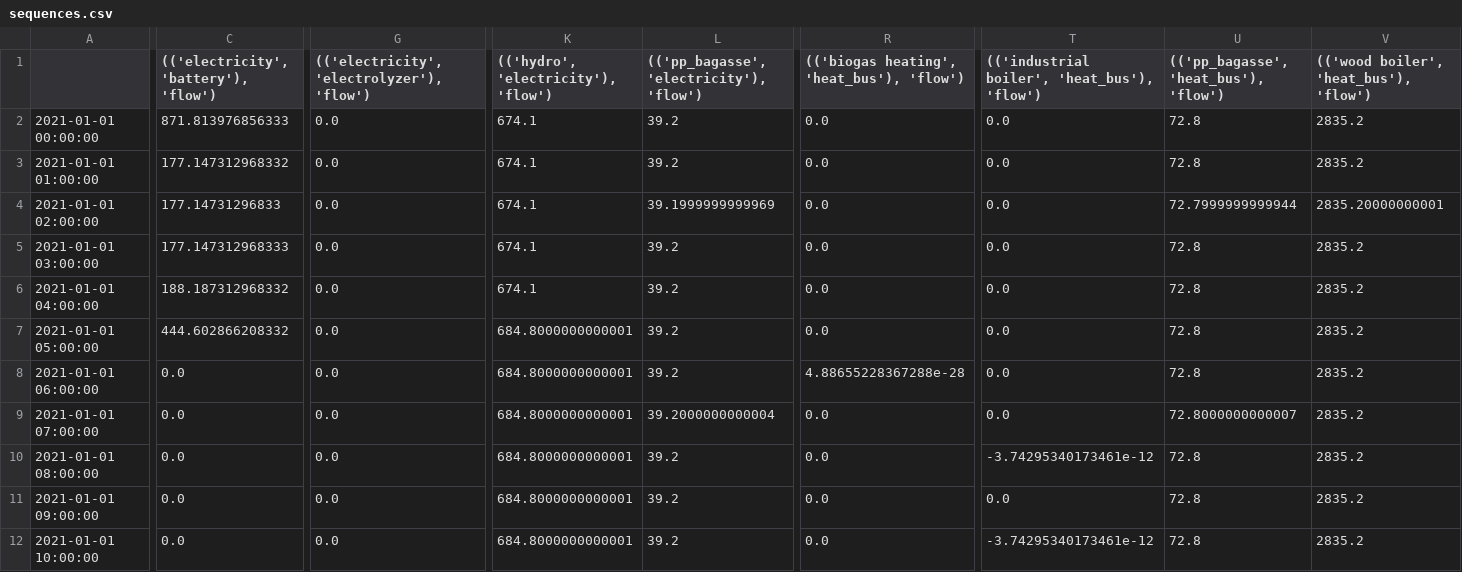
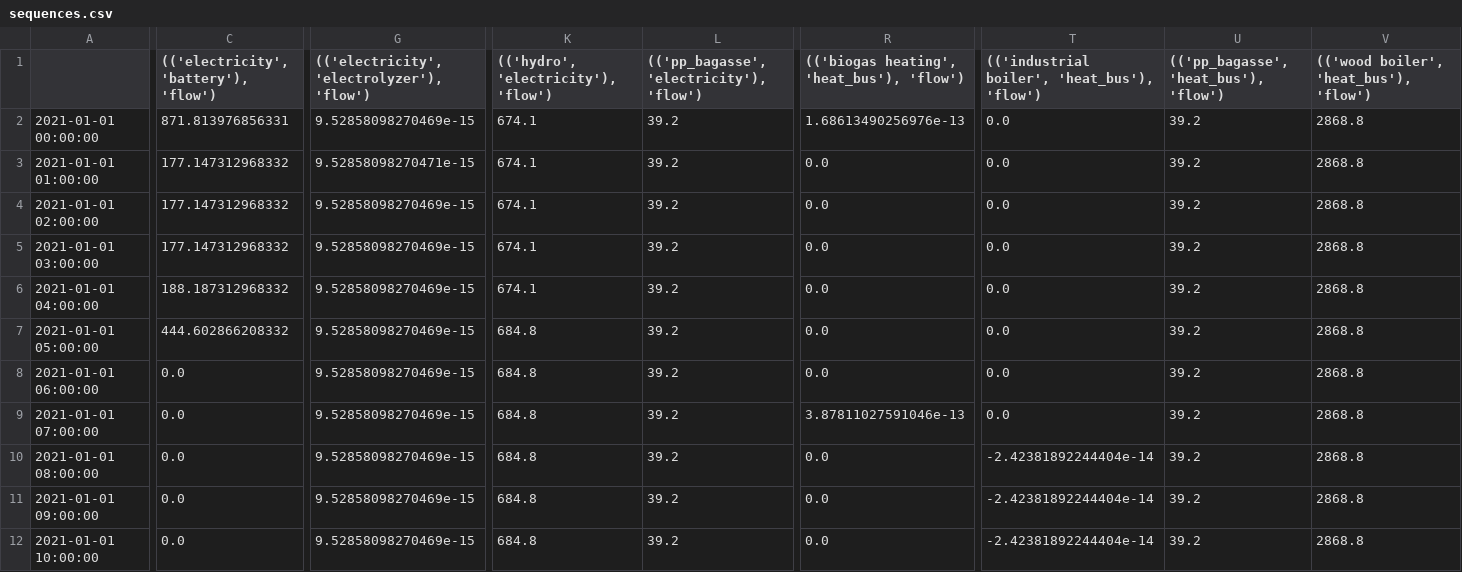
Before and after one commit to rl-institut/Uganda_oemof.solph, a CSV file: scenarios/sequences.csv, drawn as a sheet; only a part is shown, gaps mark what is left out; the diff covers the shown part only; the diff names each change by its address in the sheet, - before the commit and + after, or states it on an @@ line.

Commit message:
add hydrogen aircrafts

```diff
--- a/scenarios/sequences.csv
+++ b/scenarios/sequences.csv
-C2: 871.813976856333
+C2: 871.813976856331
-G2: 0.0
+G2: 9.52858098270469e-15
-R2: 0.0
+R2: 1.68613490256976e-13
-U2:U3: 72.8
+U2:U3: 39.2
-V2:V3: 2835.2
+V2:V3: 2868.8
-G3: 0.0
+G3: 9.52858098270471e-15
-C4: 177.14731296833
+C4: 177.147312968332
-G4:G12: 0.0
+G4:G12: 9.52858098270469e-15
-L4: 39.1999999999969
+L4: 39.2
-U4: 72.7999999999944
+U4: 39.2
-V4: 2835.20000000001
+V4: 2868.8
-C5: 177.147312968333
+C5: 177.147312968332
-U5:U8: 72.8
+U5:U8: 39.2
-V5:V12: 2835.2
+V5:V12: 2868.8
-K7:K12: 684.8000000000001
+K7:K12: 684.8
-R8: 4.88655228367288e-28
+R8: 0.0
-L9: 39.2000000000004
+L9: 39.2
-R9: 0.0
+R9: 3.87811027591046e-13
-U9: 72.8000000000007
+U9: 39.2
-T10: -3.74295340173461e-12
+T10: -2.42381892244404e-14
-U10:U12: 72.8
+U10:U12: 39.2
-T11: 0.0
+T11: -2.42381892244404e-14
-T12: -3.74295340173461e-12
+T12: -2.42381892244404e-14
```
Also changed, not shown: 84 edited cells elsewhere in this file, scenarios/baseline_2019_scalars.csv, scenarios/baseline_2019_sequences.csv, 4 other files.
